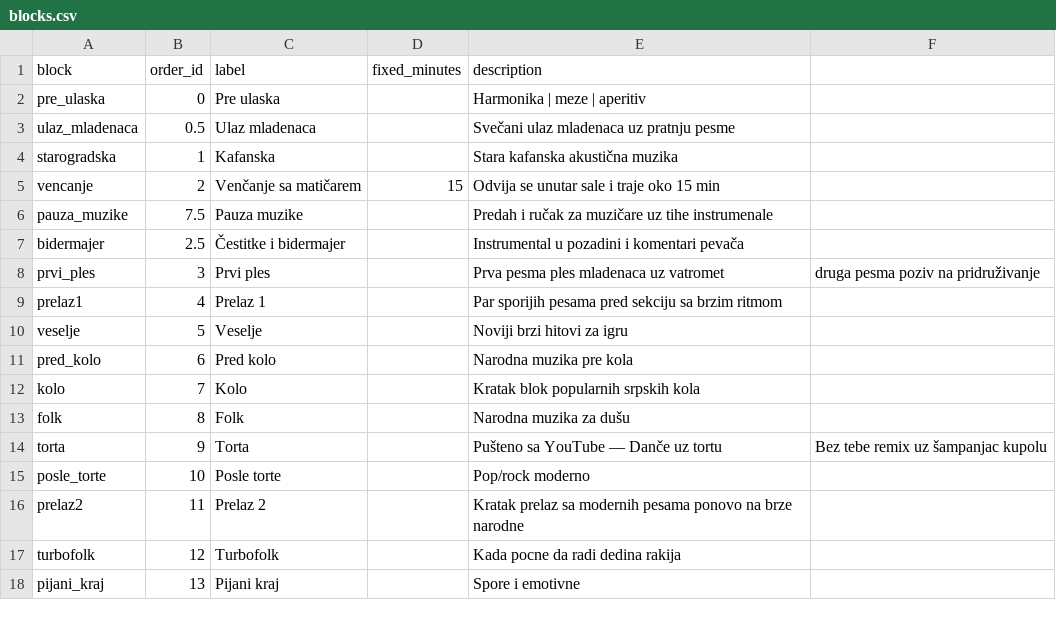
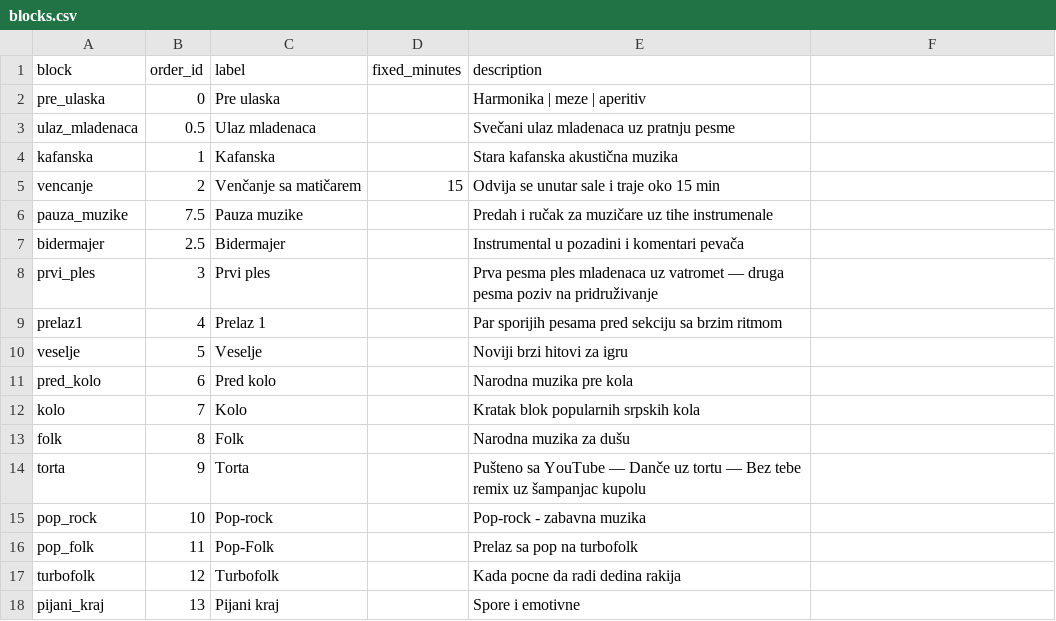
Before and after one commit to ToshKae/nesvil-raspored-pesama, a CSV file: blocks.csv, drawn as a sheet.

```diff
--- a/blocks.csv
+++ b/blocks.csv
@@ -3,7 +3,7 @@ pre_ulaska,0,Pre ulaska,,Harmonika | meze | aperitiv
 ulaz_mladenaca,0.5,Ulaz mladenaca,,Svečani ulaz mladenaca uz pratnju pesme
-starogradska,1,Kafanska,,Stara kafanska akustična muzika
+kafanska,1,Kafanska,,Stara kafanska akustična muzika
 vencanje,2,Venčanje sa matičarem,15,Odvija se unutar sale i traje oko 15 min
 pauza_muzike,7.5,Pauza muzike,,Predah i ručak za muzičare uz tihe instrumenale
-bidermajer,2.5,Čestitke i bidermajer,,Instrumental u pozadini i komentari pevača
-prvi_ples,3,Prvi ples,,Prva pesma ples mladenaca uz vatromet, druga pesma poziv na pridruživanje
+bidermajer,2.5,Bidermajer,,Instrumental u pozadini i komentari pevača
+prvi_ples,3,Prvi ples,,Prva pesma ples mladenaca uz vatromet — druga pesma poziv na pridruživanje
 prelaz1,4,Prelaz 1,,Par sporijih pesama pred sekciju sa brzim ritmom
@@ -13,5 +13,5 @@ kolo,7,Kolo,,Kratak blok popularnih srpskih kola
 folk,8,Folk,,Narodna muzika za dušu
-torta,9,Torta,,Pušteno sa YouTube — Danče uz tortu, Bez tebe remix uz šampanjac kupolu
-posle_torte,10,Posle torte,,Pop/rock moderno
-prelaz2,11,Prelaz 2,,Kratak prelaz sa modernih pesama ponovo na brze narodne
+torta,9,Torta,,Pušteno sa YouTube — Danče uz tortu — Bez tebe remix uz šampanjac kupolu
+pop_rock,10,Pop-rock,,Pop-rock - zabavna muzika
+pop_folk,11,Pop-Folk,,Prelaz sa pop na turbofolk
 turbofolk,12,Turbofolk,,Kada pocne da radi dedina rakija
```
Also changed, not shown: playlist.csv.
